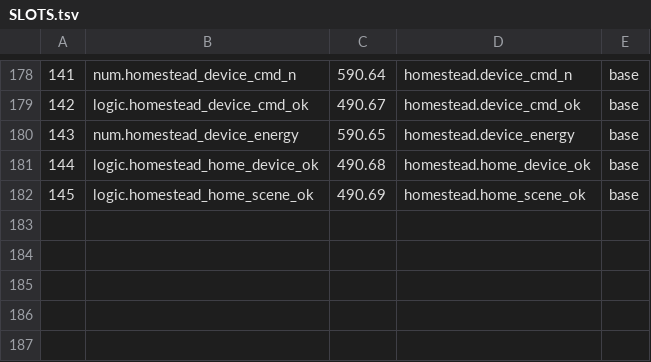
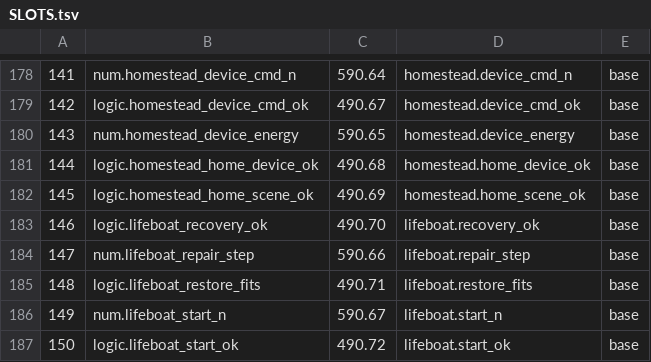
Before and after one commit to sykomiked/ZEDEC-XERO-VULPINE-V1.0.0, a TSV file: kernel/src/alexandria/SLOTS.tsv, drawn as a sheet; only a part is shown, gaps mark what is left out; the diff names each change by its address in the sheet, - before the commit and + after, or states it on an @@ line.

```diff
--- a/kernel/src/alexandria/SLOTS.tsv
+++ b/kernel/src/alexandria/SLOTS.tsv
+row 183: 146 | logic.lifeboat_recovery_ok | 490.70 | lifeboat.recovery_ok | base
+row 184: 147 | num.lifeboat_repair_step | 590.66 | lifeboat.repair_step | base
+row 185: 148 | logic.lifeboat_restore_fits | 490.71 | lifeboat.restore_fits | base
+row 186: 149 | num.lifeboat_start_n | 590.67 | lifeboat.start_n | base
+row 187: 150 | logic.lifeboat_start_ok | 490.72 | lifeboat.start_ok | base
```
Also changed, not shown: kernel/src/apps/CHECKS.tsv, kernel/src/apps/CONCEPTS.tsv, 20 other files.
